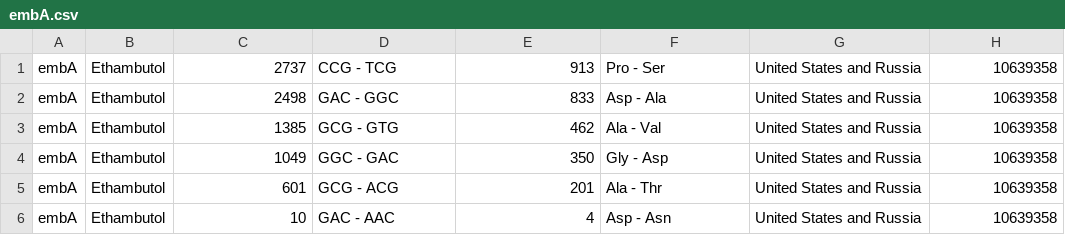
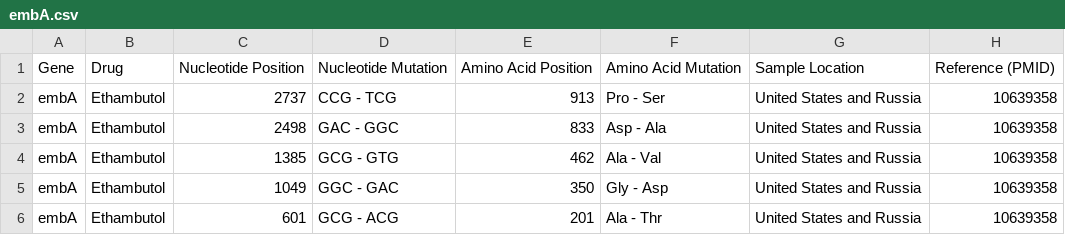
Before and after one commit to tharunac18/DRTB-Database, a CSV file: embA.csv, drawn as a sheet; only a part is shown; the shorter side is filled out with more unchanged rows.

Commit message:
Update embA.csv

```diff
--- a/embA.csv
+++ b/embA.csv
@@ -1 +1,2 @@
+Gene,Drug,Nucleotide Position,Nucleotide Mutation,Amino Acid Position,Amino Acid Mutation,Sample Location,Reference (PMID)
 embA,Ethambutol,2737,CCG - TCG,913,Pro - Ser,United States and Russia,10639358
```
